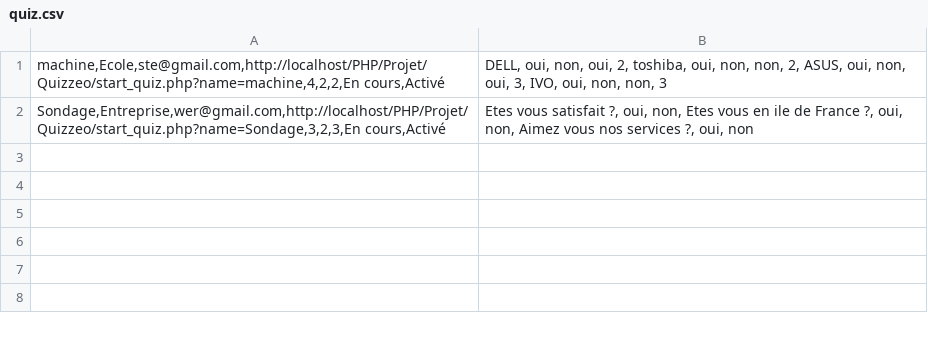
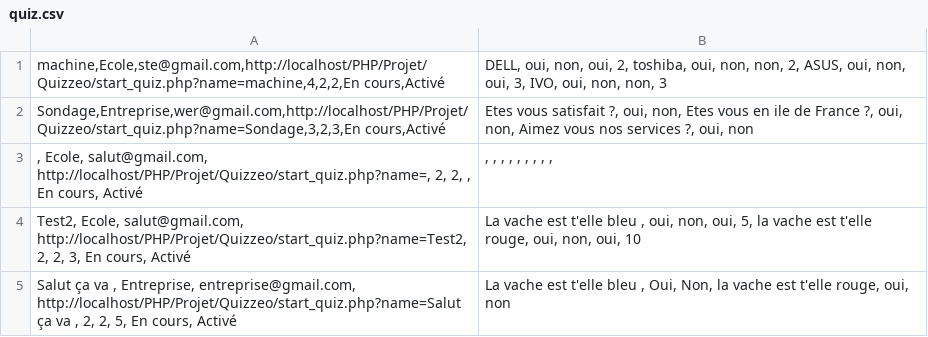
Before and after one commit to AllanWerner/Projet_QUIZZEO, a CSV file: quiz.csv, drawn as a sheet.

```diff
--- a/quiz.csv
+++ b/quiz.csv
@@ -2 +2,4 @@
 "Sondage,Entreprise,wer@gmail.com,http://localhost/PHP/Projet/Quizzeo/start_quiz.php?name=Sondage,3,2,3,En cours,Activé","Etes vous satisfait ?, oui, non, Etes vous en ile de France ?, oui, non, Aimez vous nos services ?, oui, non"
+", Ecole, salut@gmail.com, http://localhost/PHP/Projet/Quizzeo/start_quiz.php?name=, 2, 2, , En cours, Activé",", , , , , , , , , "
+"Test2, Ecole, salut@gmail.com, http://localhost/PHP/Projet/Quizzeo/start_quiz.php?name=Test2, 2, 2, 3, En cours, Activé","La vache est t'elle bleu , oui, non, oui, 5, la vache est t'elle rouge, oui, non, oui, 10"
+"Salut ça va , Entreprise, entreprise@gmail.com, http://localhost/PHP/Projet/Quizzeo/start_quiz.php?name=Salut ça va , 2, 2, 5, En cours, Activé","La vache est t'elle bleu , Oui, Non, la vache est t'elle rouge, oui, non"
```
Also changed, not shown: Ecole.csv, admin.csv, 9 other files.
